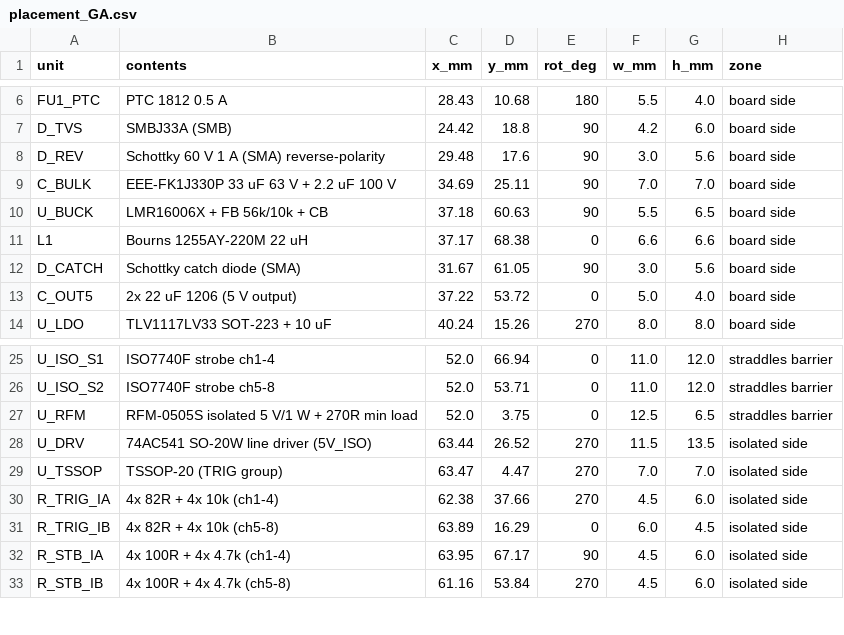
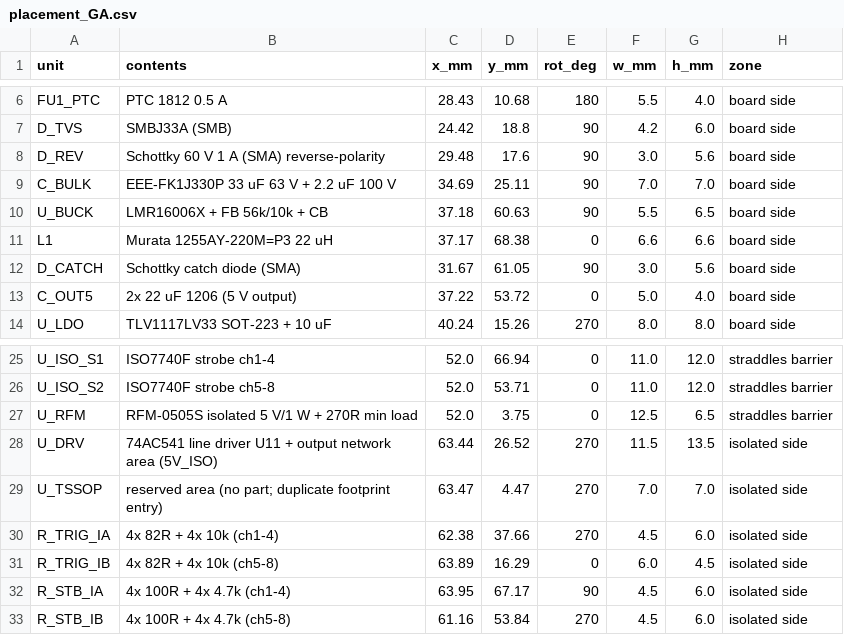
Before and after one commit to Amethyst295/PCB-Precision-Sync-Hub-for-Multi-Camera-Vision, a CSV file: placement_GA.csv, drawn as a sheet; only a part is shown, gaps mark what is left out.

```diff
--- a/placement_GA.csv
+++ b/placement_GA.csv
@@ -10,3 +10,3 @@ C_BULK,EEE-FK1J330P 33 uF 63 V + 2.2 uF 100 V,34.69,25.11,90,7.0,7.0,board side
 U_BUCK,LMR16006X + FB 56k/10k + CB,37.18,60.63,90,5.5,6.5,board side
-L1,Bourns 1255AY-220M 22 uH,37.17,68.38,0,6.6,6.6,board side
+L1,Murata 1255AY-220M=P3 22 uH,37.17,68.38,0,6.6,6.6,board side
 D_CATCH,Schottky catch diode (SMA),31.67,61.05,90,3.0,5.6,board side
@@ -27,4 +27,4 @@ U_ISO_S2,ISO7740F strobe ch5-8,52.0,53.71,0,11.0,12.0,straddles barrier
 U_RFM,RFM-0505S isolated 5 V/1 W + 270R min load,52.0,3.75,0,12.5,6.5,straddles barrier
-U_DRV,74AC541 SO-20W line driver (5V_ISO),63.44,26.52,270,11.5,13.5,isolated side
-U_TSSOP,TSSOP-20 (TRIG group),63.47,4.47,270,7.0,7.0,isolated side
+U_DRV,74AC541 line driver U11 + output network area (5V_ISO),63.44,26.52,270,11.5,13.5,isolated side
+U_TSSOP,reserved area (no part; duplicate footprint entry),63.47,4.47,270,7.0,7.0,isolated side
 R_TRIG_IA,4x 82R + 4x 10k (ch1-4),62.38,37.66,270,4.5,6.0,isolated side
```
Also changed, not shown: 3 other files.
